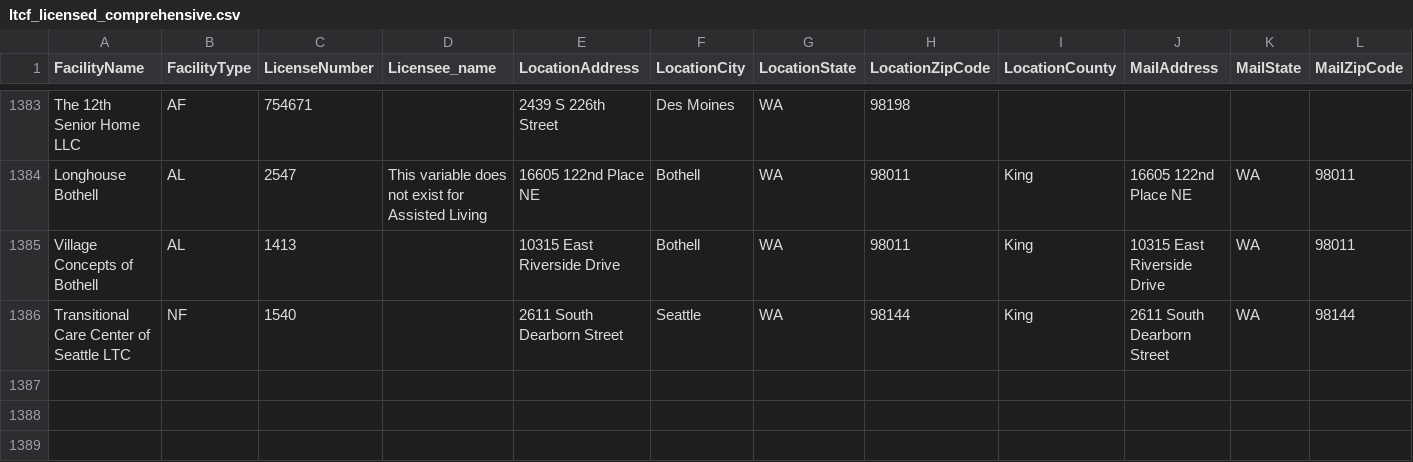
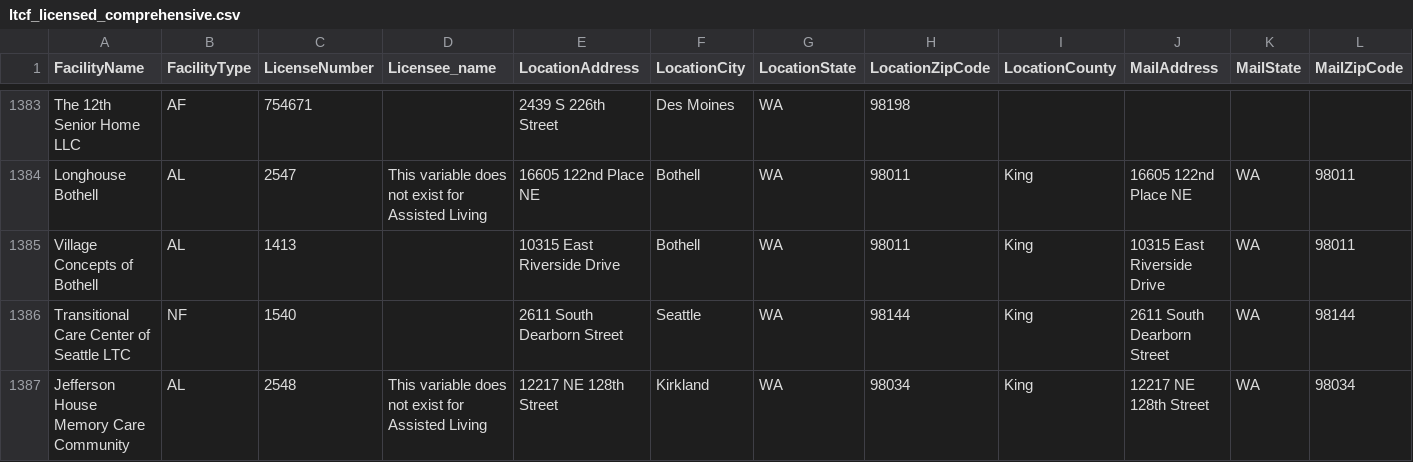
Before and after one commit to kc-hmac/ppe_allocatoR, a CSV file: app/shiny/templates/ltcf_licensed_comprehensive.csv, drawn as a sheet; only a part is shown, gaps mark what is left out; rows hold the shown columns only; the diff names each change by its address in the sheet, - before the commit and + after, or states it on an @@ line.

Commit message:
added new ltcf

```diff
--- a/app/shiny/templates/ltcf_licensed_comprehensive.csv
+++ b/app/shiny/templates/ltcf_licensed_comprehensive.csv
+row 1387: Jefferson House Memory Care Community | AL | 2548 | This variable does not exist for Assisted Living | 12217 NE 128th Street | Kirkland | WA | 98034 | King | 12217 NE 128th Street | WA | 98034
```
